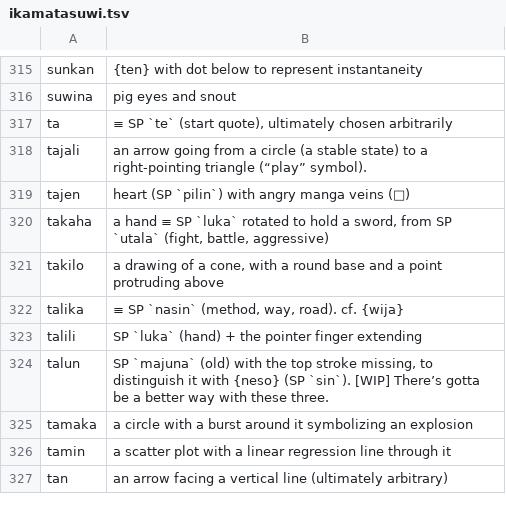
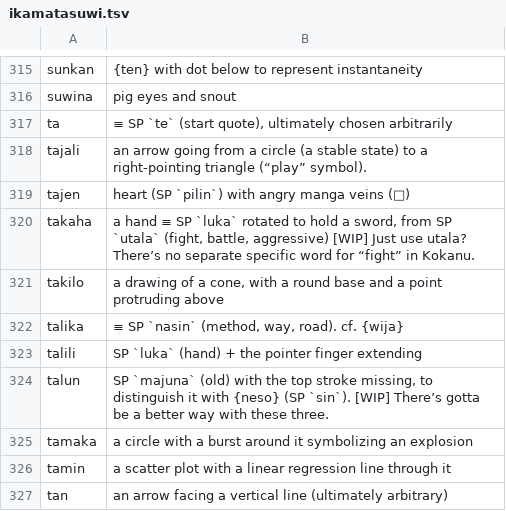
Before and after one commit to HaleyHalcyon/kokanu, a TSV file: docs/ikamatasuwi.tsv, drawn as a sheet; only a part is shown, gaps mark what is left out.

Commit message:
Update ikamatasuwi.tsv

```diff
--- a/docs/ikamatasuwi.tsv
+++ b/docs/ikamatasuwi.tsv
@@ -319,3 +319,3 @@ tajali	an arrow going from a circle (a stable state) to a right-pointing triangl
 tajen	heart (SP `pilin`) with angry manga veins (💢)
-takaha	a hand ≡ SP `luka` rotated to hold a sword, from SP `utala` (fight, battle, aggressive)
+takaha	a hand ≡ SP `luka` rotated to hold a sword, from SP `utala` (fight, battle, aggressive) [WIP] Just use utala? There’s no separate specific word for “fight” in Kokanu.
 takilo	a drawing of a cone, with a round base and a point protruding above
```
